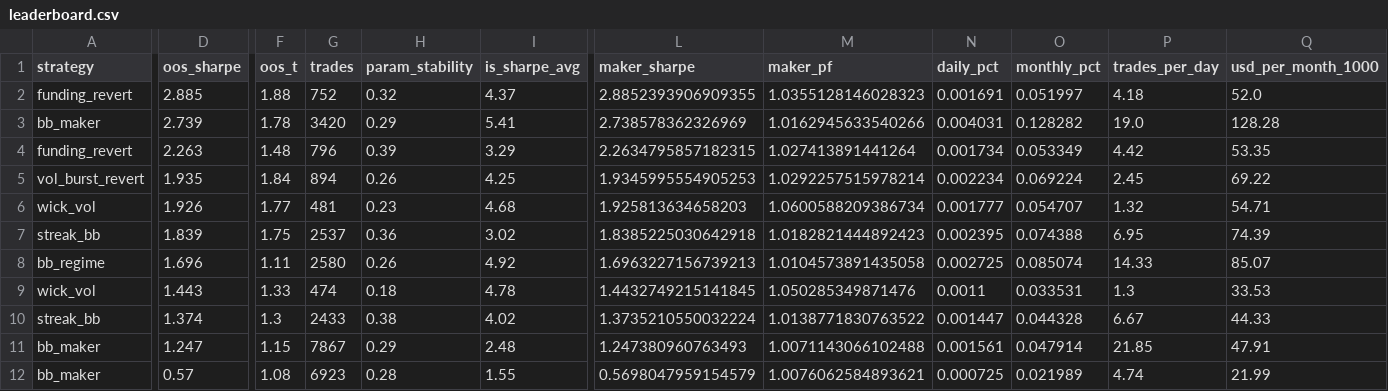
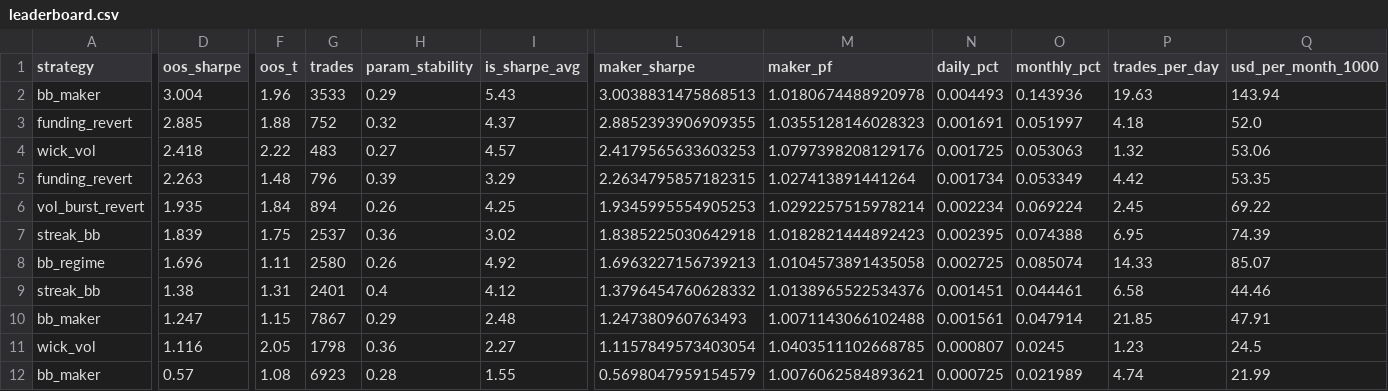
Before and after one commit to davletovaalmira11-creator/scalp-lab-pro, a CSV file: engines/scalp/reports/leaderboard.csv, drawn as a sheet; only a part is shown, gaps mark what is left out; removed rows and columns are numbered as before the commit, all else as after; rows hold the shown columns only; the diff names each change by its address in the sheet, - before the commit and + after, or states it on an @@ line.

```diff
--- a/engines/scalp/reports/leaderboard.csv
+++ b/engines/scalp/reports/leaderboard.csv
+row 2: bb_maker | 3.004 | 1.96 | 3533 | 0.29 | 5.43 | 3.0038831475868513 | 1.0180674488920978 | 0.004493 | 0.143936 | 19.63 | 143.94
-row 3: bb_maker | 2.739 | 1.78 | 3420 | 0.29 | 5.41 | 2.738578362326969 | 1.0162945633540266 | 0.004031 | 0.128282 | 19.0 | 128.28
+row 4: wick_vol | 2.418 | 2.22 | 483 | 0.27 | 4.57 | 2.4179565633603253 | 1.0797398208129176 | 0.001725 | 0.053063 | 1.32 | 53.06
-row 6: wick_vol | 1.926 | 1.77 | 481 | 0.23 | 4.68 | 1.925813634658203 | 1.0600588209386734 | 0.001777 | 0.054707 | 1.32 | 54.71
-row 9: wick_vol | 1.443 | 1.33 | 474 | 0.18 | 4.78 | 1.4432749215141845 | 1.050285349871476 | 0.0011 | 0.033531 | 1.3 | 33.53
-D9 (oos_sharpe): 1.374
+D9 (oos_sharpe): 1.38
-F9 (oos_t): 1.3
+F9 (oos_t): 1.31
-G9 (trades): 2433
+G9 (trades): 2401
-H9 (param_stability): 0.38
+H9 (param_stability): 0.4
-I9 (is_sharpe_avg): 4.02
+I9 (is_sharpe_avg): 4.12
-L9 (maker_sharpe): 1.3735210550032224
+L9 (maker_sharpe): 1.3796454760628332
-M9 (maker_pf): 1.0138771830763522
+M9 (maker_pf): 1.0138965522534376
-N9 (daily_pct): 0.001447
+N9 (daily_pct): 0.001451
-O9 (monthly_pct): 0.044328
+O9 (monthly_pct): 0.044461
-P9 (trades_per_day): 6.67
+P9 (trades_per_day): 6.58
-Q9 (usd_per_month_1000): 44.33
+Q9 (usd_per_month_1000): 44.46
+row 11: wick_vol | 1.116 | 2.05 | 1798 | 0.36 | 2.27 | 1.1157849573403054 | 1.0403511102668785 | 0.000807 | 0.0245 | 1.23 | 24.5
```
Also changed, not shown: engines/scalp/reports/archive.csv, 4 other files.
